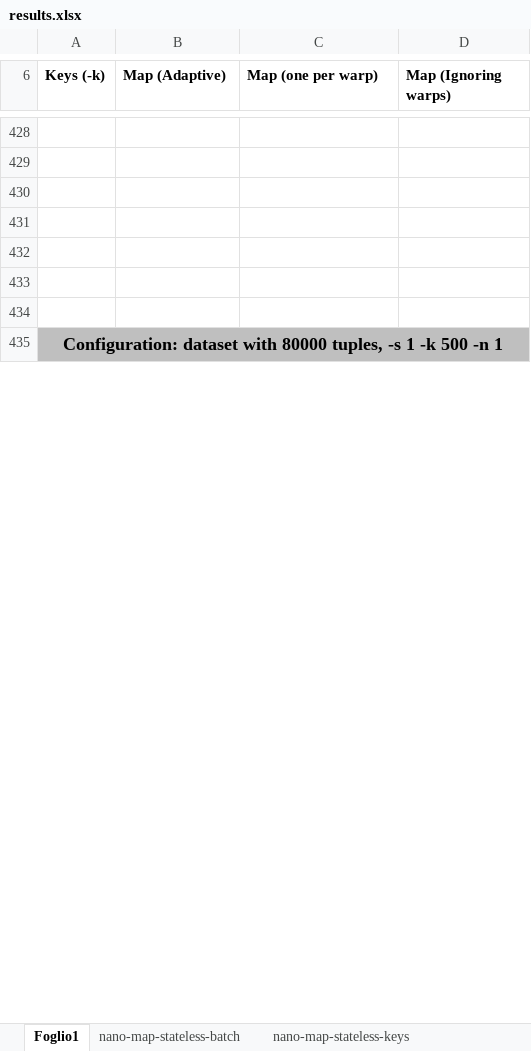
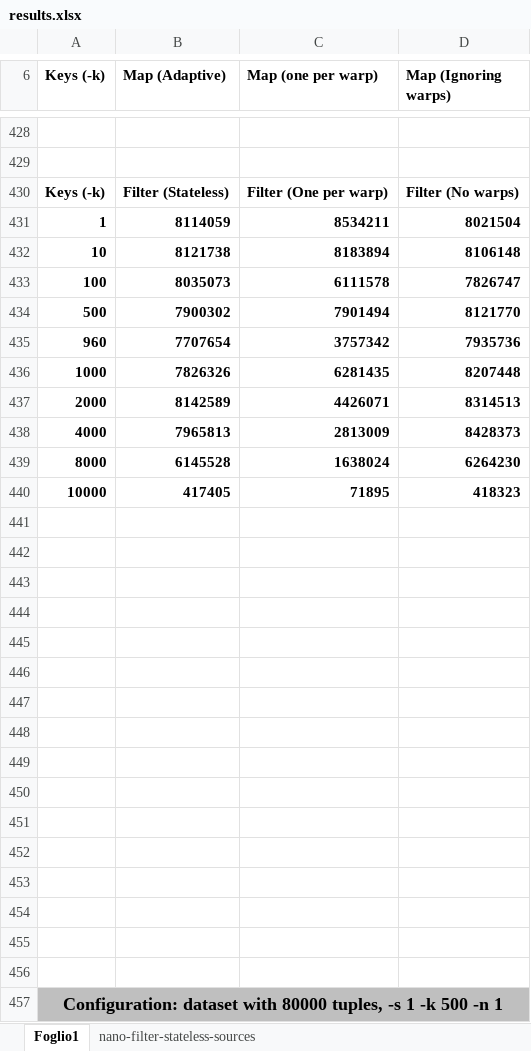
Before and after one commit to cosimoagati/WindFlow, an Excel workbook: src/GPU_Tests/new_tests/results/results.xlsx, sheet Foglio1, drawn as a sheet; only a part is shown, gaps mark what is left out; values as stored, in another font and other column widths than the file's, no borders; charts and pictures not drawn; the diff covers the shown part only; the diff names each change by its address in the sheet, - before the commit and + after, or states it on an @@ line.

```diff
--- a/src/GPU_Tests/new_tests/results/results.xlsx (sheet Foglio1)
+++ b/src/GPU_Tests/new_tests/results/results.xlsx (sheet Foglio1)
-sheet tab: nano-map-stateless-batch
+sheet tab: nano-filter-stateless-sources
-sheet tab: nano-map-stateless-keys
+row 430: Keys (-k) | Filter (Stateless) | Filter (One per warp) | Filter (No warps)
+row 431: 1 | 8114059 | 8534211 | 8021504
+row 432: 10 | 8121738 | 8183894 | 8106148
+row 433: 100 | 8035073 | 6111578 | 7826747
+row 434: 500 | 7900302 | 7901494 | 8121770
+row 435: 960 | 7707654 | 3757342 | 7935736
+row 436: 1000 | 7826326 | 6281435 | 8207448
+row 437: 2000 | 8142589 | 4426071 | 8314513
+row 438: 4000 | 7965813 | 2813009 | 8428373
+row 439: 8000 | 6145528 | 1638024 | 6264230
+row 440: 10000 | 417405 | 71895 | 418323
+row 441: (empty)
+row 442: (empty)
+row 443: (empty)
+row 444: (empty)
+row 445: (empty)
+row 446: (empty)
+row 447: (empty)
+row 448: (empty)
+row 449: (empty)
+row 450: (empty)
+row 451: (empty)
```
Also changed, not shown: 57 added rows and 8 edited cells elsewhere in this sheet, sheet nano-filter-stateless-sources, charts or pictures, 1 other file.
